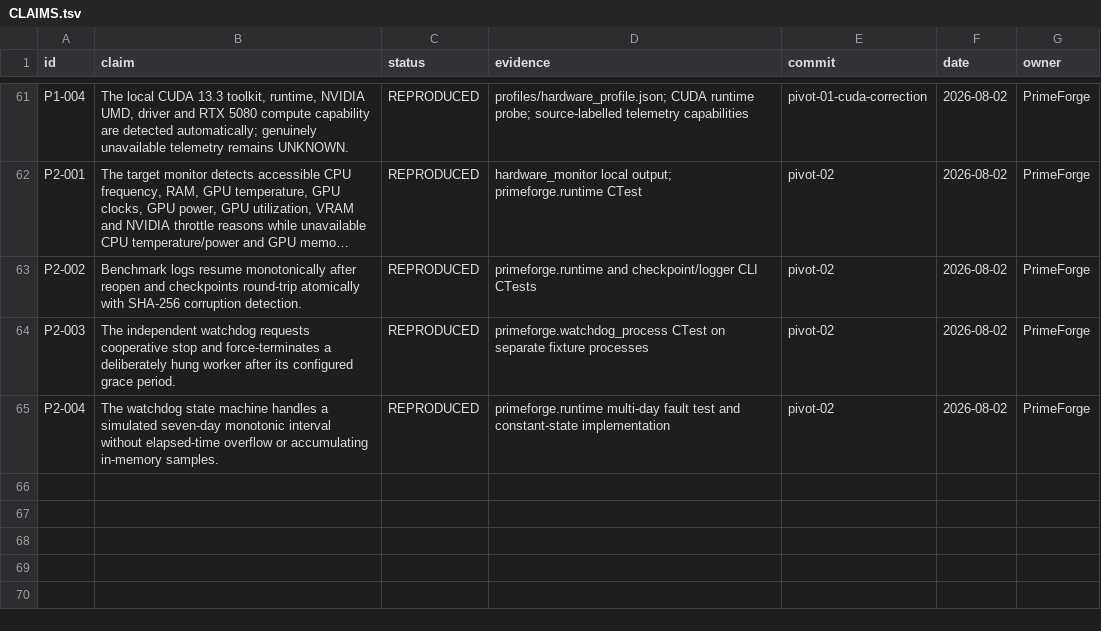
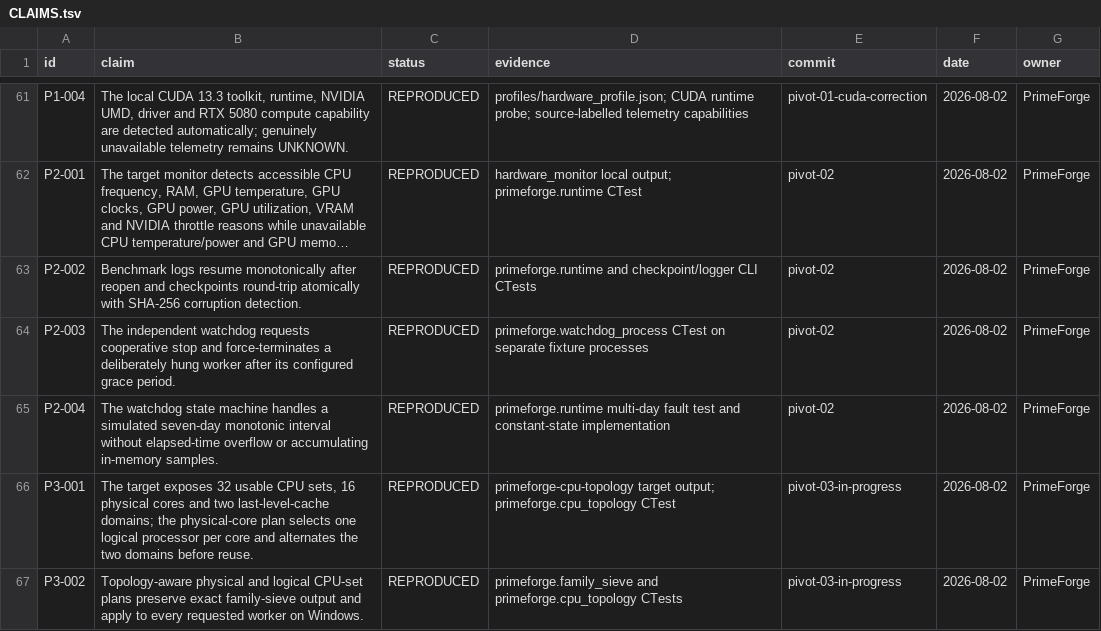
Before and after one commit to SashaLempers/PrimeForge, a TSV file: CLAIMS.tsv, drawn as a sheet; only a part is shown, gaps mark what is left out; long unchanged cells end in …; the diff names each change by its address in the sheet, - before the commit and + after, or states it on an @@ line.

Commit message:
pivot-03: start topology-aware Ryzen placement

```diff
--- a/CLAIMS.tsv
+++ b/CLAIMS.tsv
+row 66: P3-001 | The target exposes 32 usable CPU sets, 16 physical cores and two last-level-cache domains; the physical-core plan selects one logical processor per core and alternates the two domains before reuse. | REPRODUCED | primeforge-cpu-topology target output; primeforge.cpu_topology CTest | pivot-03-in-progress | 2026-08-02 | PrimeForge
+row 67: P3-002 | Topology-aware physical and logical CPU-set plans preserve exact family-sieve output and apply to every requested worker on Windows. | REPRODUCED | primeforge.family_sieve and primeforge.cpu_topology CTests | pivot-03-in-progress | 2026-08-02 | PrimeForge
```
Also changed, not shown: 16 other files.
